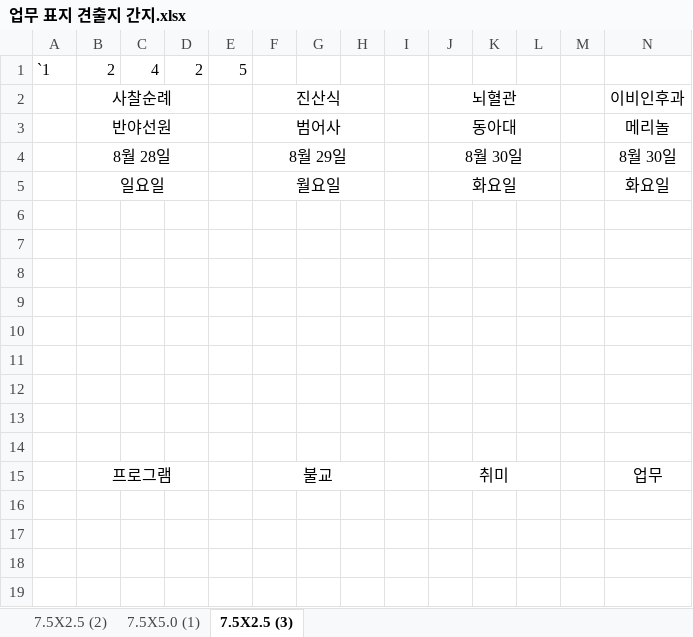
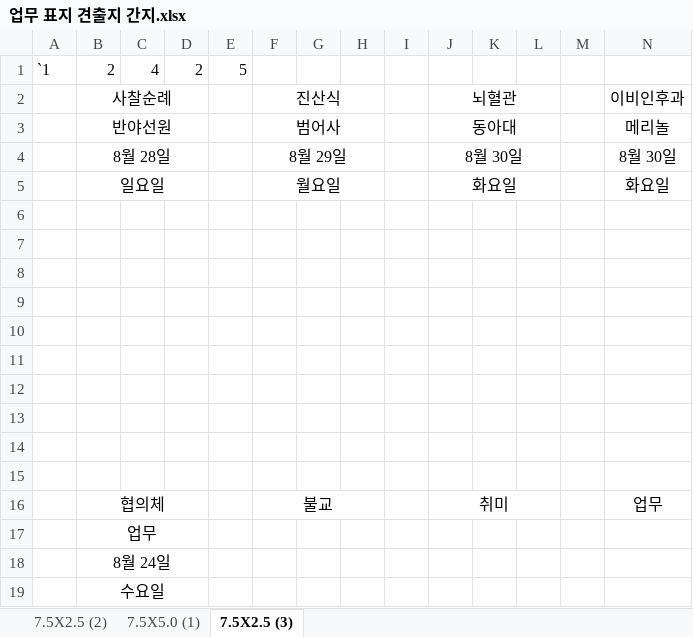
Before and after one commit to kimdaehee5609/print_01, an Excel workbook: 업무표지/업무 표지 견출지 간지.xlsx, sheet 7.5X2.5 (3), drawn as a sheet; only a part is shown; values as stored, in another font and other column widths than the file's, no borders; addresses are those after the commit; rows hold the shown columns only; the diff names each change by its address in the sheet, - before the commit and + after, or states it on an @@ line.

```diff
--- a/업무표지/업무 표지 견출지 간지.xlsx (sheet 7.5X2.5 (3))
+++ b/업무표지/업무 표지 견출지 간지.xlsx (sheet 7.5X2.5 (3))
+row 15: (empty)
-B16: 프로그램
+B16: 협의체
+row 17:  | 업무
+row 18:  | 8월 24일
+row 19:  | 수요일
```
Also changed, not shown: 3 other files.
